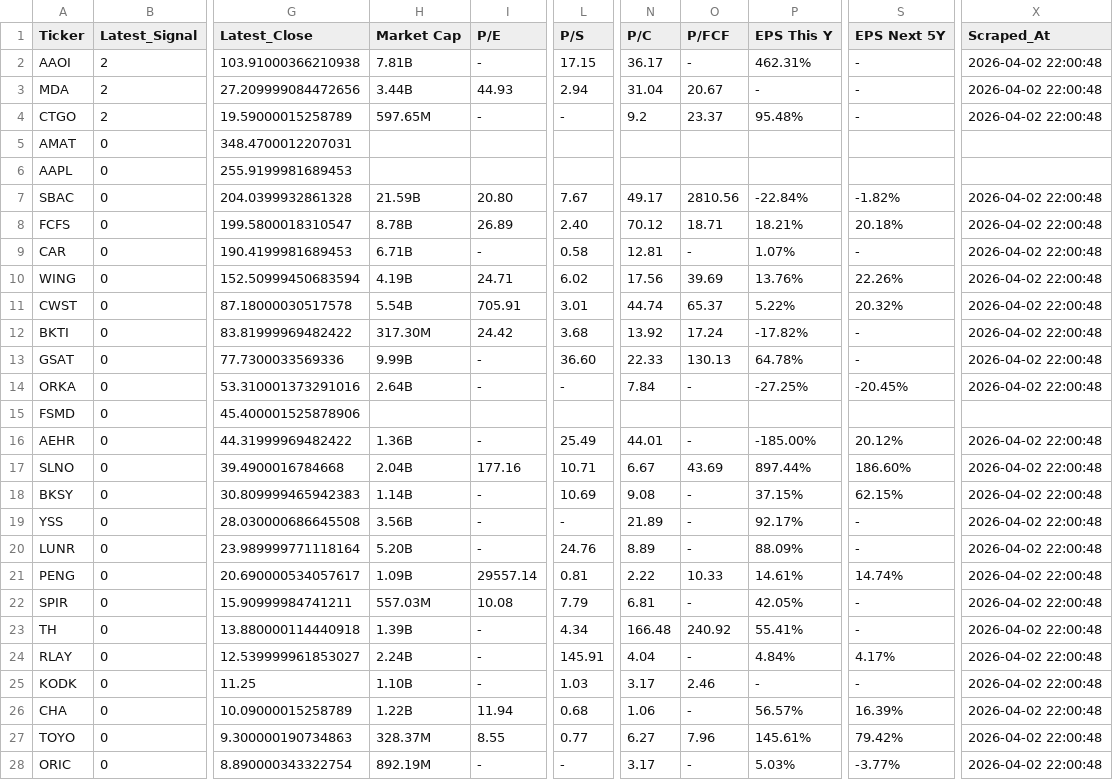
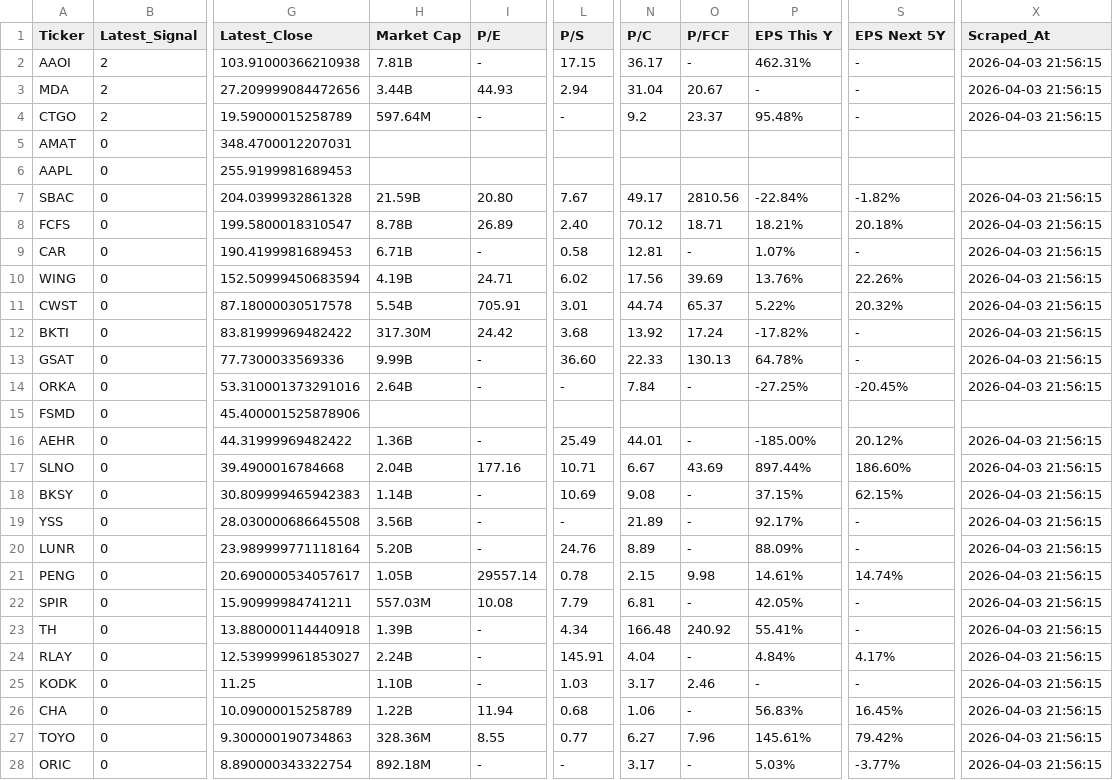
Before and after one commit to jp3tty/daily_fin, a CSV file: saved_data/FinVizData_with_engulfing_patterns.csv, drawn as a sheet; only a part is shown, gaps mark what is left out; the diff covers the shown part only; the diff names each change by its address in the sheet, - before the commit and + after, or states it on an @@ line.

```diff
--- a/saved_data/FinVizData_with_engulfing_patterns.csv
+++ b/saved_data/FinVizData_with_engulfing_patterns.csv
-X2:X4 (Scraped_At): 2026-04-02 22:00:48
+X2:X4 (Scraped_At): 2026-04-03 21:56:15
-H4 (Market Cap): 597.65M
+H4 (Market Cap): 597.64M
-X7:X14 (Scraped_At): 2026-04-02 22:00:48
+X7:X14 (Scraped_At): 2026-04-03 21:56:15
-X16:X28 (Scraped_At): 2026-04-02 22:00:48
+X16:X28 (Scraped_At): 2026-04-03 21:56:15
-H21 (Market Cap): 1.09B
+H21 (Market Cap): 1.05B
-L21 (P/S): 0.81
+L21 (P/S): 0.78
-N21 (P/C): 2.22
+N21 (P/C): 2.15
-O21 (P/FCF): 10.33
+O21 (P/FCF): 9.98
-P26 (EPS This Y): 56.57%
+P26 (EPS This Y): 56.83%
-S26 (EPS Next 5Y): 16.39%
+S26 (EPS Next 5Y): 16.45%
-H27 (Market Cap): 328.37M
+H27 (Market Cap): 328.36M
-H28 (Market Cap): 892.19M
+H28 (Market Cap): 892.18M
```
Also changed, not shown: 2 edited cells elsewhere in this file, saved_data/FinVizData.csv, saved_data/FinVizData_with_momentum_indicators.csv, 1 other file.
